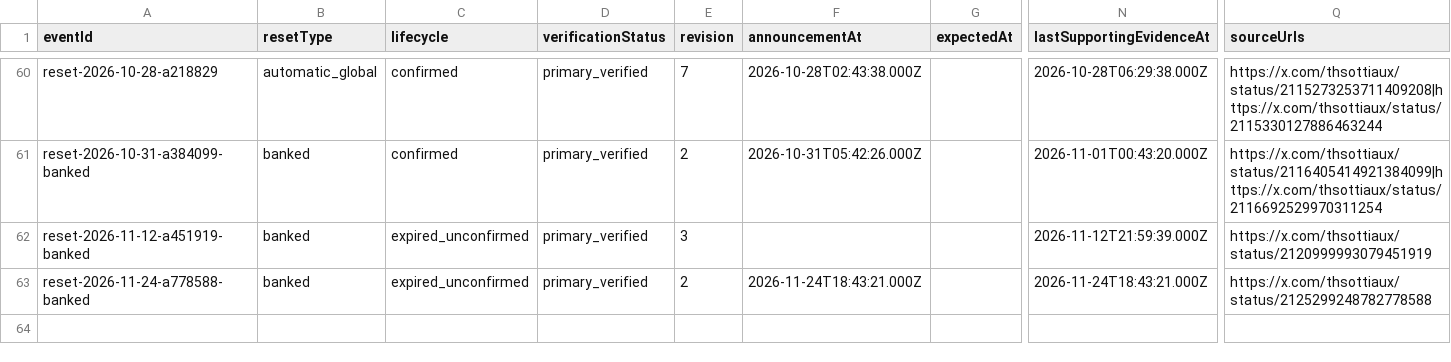
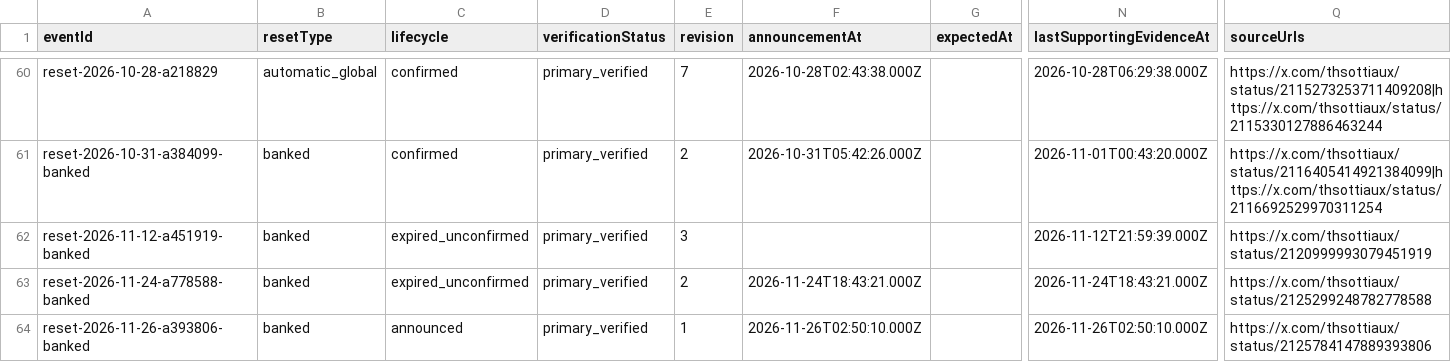
Before and after one commit to Ibunao/codex-reset-data, a CSV file: data/events.csv, drawn as a sheet; only a part is shown, gaps mark what is left out; rows hold the shown columns only; the diff names each change by its address in the sheet, - before the commit and + after, or states it on an @@ line.

```diff
--- a/data/events.csv
+++ b/data/events.csv
+row 64: reset-2026-11-26-a393806-banked | banked | announced | primary_verified | 1 | 2026-11-26T02:50:10.000Z |  | 2026-11-26T02:50:10.000Z | https://x.com/thsottiaux/status/2125784147889393806
```
Also changed, not shown: 1 other file.
